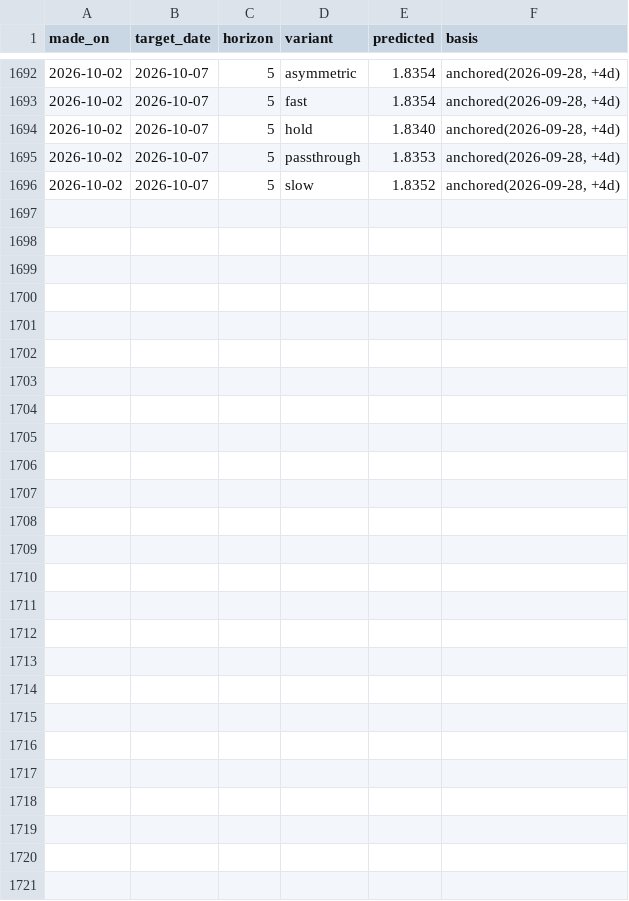
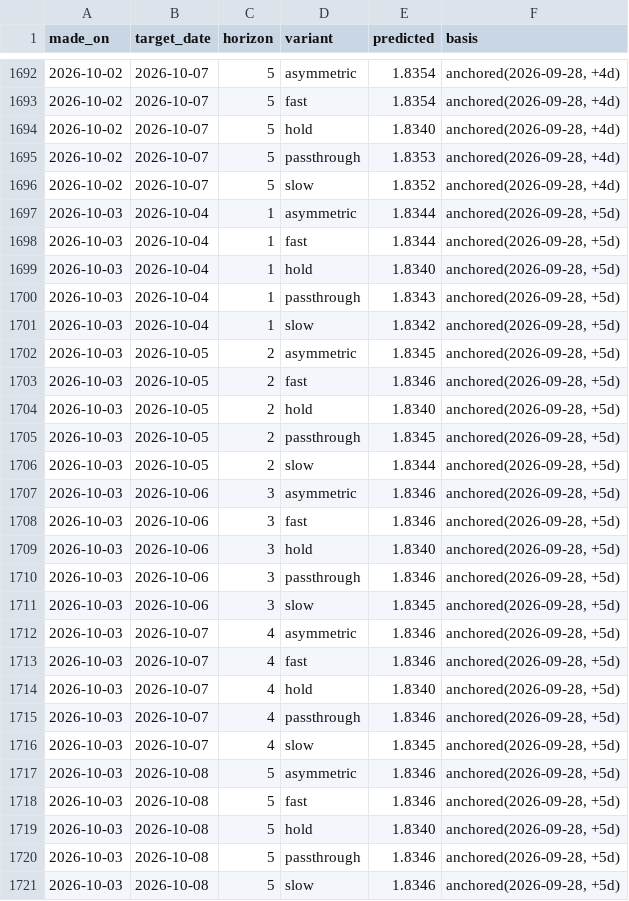
Before and after one commit to JackyLiu13/gasprices, a CSV file: backend/forecasts.csv, drawn as a sheet; only a part is shown, gaps mark what is left out.

Commit message:
data: 1.738/L NEUTRAL

```diff
--- a/backend/forecasts.csv
+++ b/backend/forecasts.csv
@@ -1696 +1696,26 @@ made_on,target_date,horizon,variant,predicted,basis
 2026-10-02,2026-10-07,5,slow,1.8352,"anchored(2026-09-28, +4d)"
+2026-10-03,2026-10-04,1,asymmetric,1.8344,"anchored(2026-09-28, +5d)"
+2026-10-03,2026-10-04,1,fast,1.8344,"anchored(2026-09-28, +5d)"
+2026-10-03,2026-10-04,1,hold,1.8340,"anchored(2026-09-28, +5d)"
+2026-10-03,2026-10-04,1,passthrough,1.8343,"anchored(2026-09-28, +5d)"
+2026-10-03,2026-10-04,1,slow,1.8342,"anchored(2026-09-28, +5d)"
+2026-10-03,2026-10-05,2,asymmetric,1.8345,"anchored(2026-09-28, +5d)"
+2026-10-03,2026-10-05,2,fast,1.8346,"anchored(2026-09-28, +5d)"
+2026-10-03,2026-10-05,2,hold,1.8340,"anchored(2026-09-28, +5d)"
+2026-10-03,2026-10-05,2,passthrough,1.8345,"anchored(2026-09-28, +5d)"
+2026-10-03,2026-10-05,2,slow,1.8344,"anchored(2026-09-28, +5d)"
+2026-10-03,2026-10-06,3,asymmetric,1.8346,"anchored(2026-09-28, +5d)"
+2026-10-03,2026-10-06,3,fast,1.8346,"anchored(2026-09-28, +5d)"
+2026-10-03,2026-10-06,3,hold,1.8340,"anchored(2026-09-28, +5d)"
+2026-10-03,2026-10-06,3,passthrough,1.8346,"anchored(2026-09-28, +5d)"
+2026-10-03,2026-10-06,3,slow,1.8345,"anchored(2026-09-28, +5d)"
+2026-10-03,2026-10-07,4,asymmetric,1.8346,"anchored(2026-09-28, +5d)"
+2026-10-03,2026-10-07,4,fast,1.8346,"anchored(2026-09-28, +5d)"
+2026-10-03,2026-10-07,4,hold,1.8340,"anchored(2026-09-28, +5d)"
+2026-10-03,2026-10-07,4,passthrough,1.8346,"anchored(2026-09-28, +5d)"
+2026-10-03,2026-10-07,4,slow,1.8345,"anchored(2026-09-28, +5d)"
+2026-10-03,2026-10-08,5,asymmetric,1.8346,"anchored(2026-09-28, +5d)"
+2026-10-03,2026-10-08,5,fast,1.8346,"anchored(2026-09-28, +5d)"
+2026-10-03,2026-10-08,5,hold,1.8340,"anchored(2026-09-28, +5d)"
+2026-10-03,2026-10-08,5,passthrough,1.8346,"anchored(2026-09-28, +5d)"
+2026-10-03,2026-10-08,5,slow,1.8346,"anchored(2026-09-28, +5d)"
```
Also changed, not shown: backend/history.csv, 2 other files.
